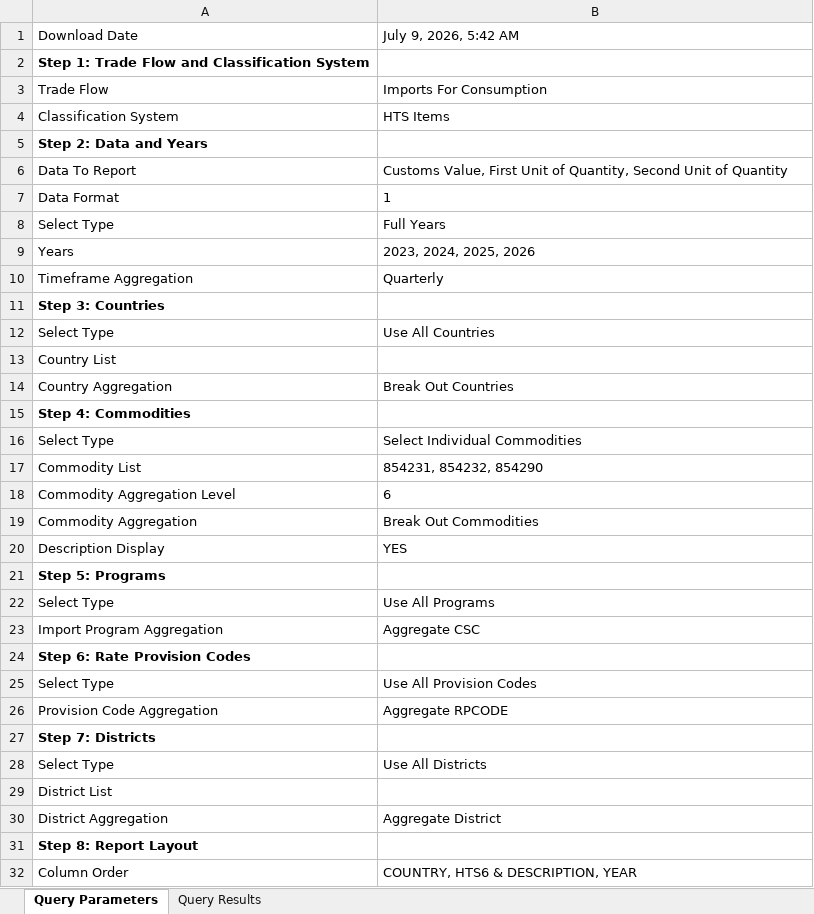
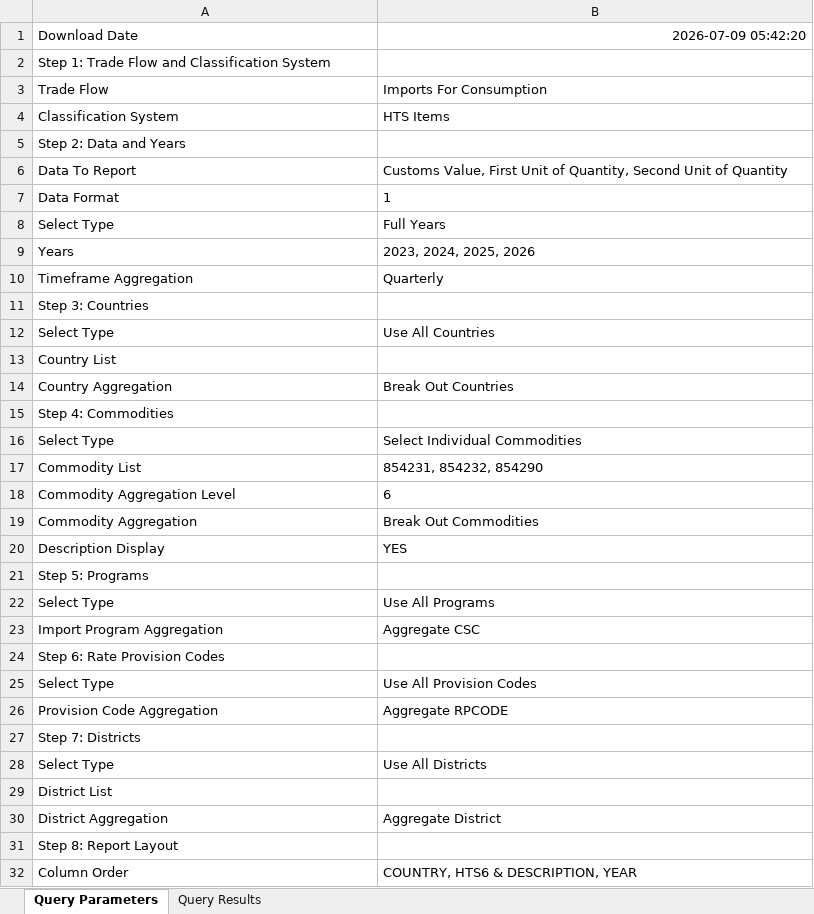
Before and after one commit to nithin12342/data-analysis-and-2026-ai-projection., an Excel workbook: consolidated_data/4_semiconductor_supply_chain/DataWeb-Query-Export.xlsx, sheet Query Parameters, drawn as a sheet; only a part is shown; values as stored, in another font and other column widths than the file's, no borders; the diff names each change by its address in the sheet, - before the commit and + after, or states it on an @@ line.

```diff
--- a/consolidated_data/4_semiconductor_supply_chain/DataWeb-Query-Export.xlsx (sheet Query Parameters)
+++ b/consolidated_data/4_semiconductor_supply_chain/DataWeb-Query-Export.xlsx (sheet Query Parameters)
-B1: July 9, 2026, 5:42 AM
+B1: 2026-07-09 05:42:20
-B1 alignment: left
+B1 alignment: right
-A2 bold: on
+A2 bold: off
-A5 bold: on
+A5 bold: off
-A11 bold: on
+A11 bold: off
-A15 bold: on
+A15 bold: off
-A21 bold: on
+A21 bold: off
-A24 bold: on
+A24 bold: off
-A27 bold: on
+A27 bold: off
-A31 bold: on
+A31 bold: off
```
Also changed, not shown: sheet Query Results, 6 other files.
